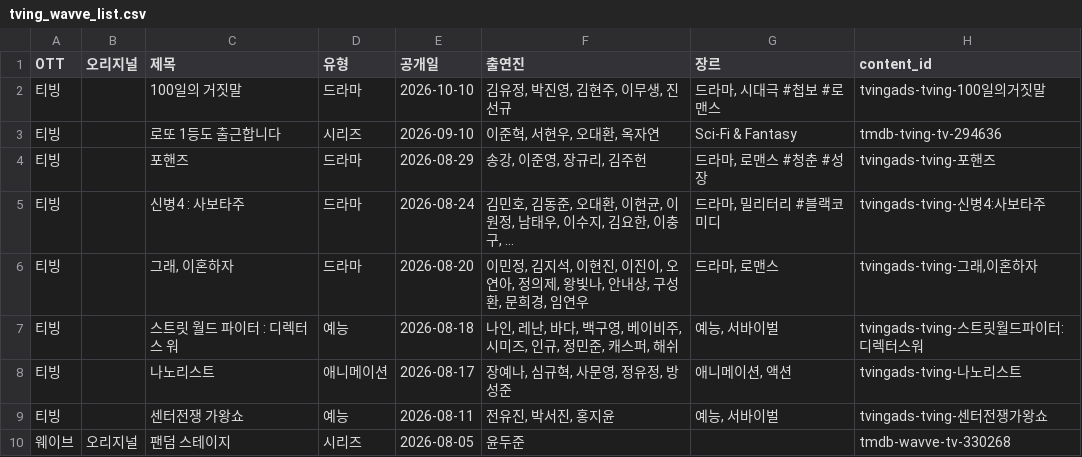
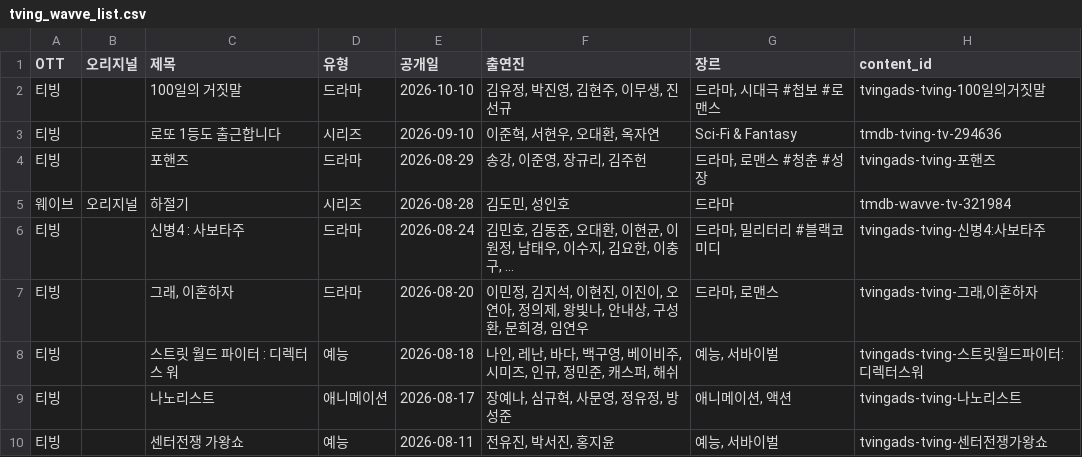
Before and after one commit to ktnasmedia/guide-portal, a CSV file: tving_wavve_list.csv, drawn as a sheet; only a part is shown; the shorter side is filled out with more unchanged rows; the diff names each change by its address in the sheet, - before the commit and + after, or states it on an @@ line.

```diff
--- a/tving_wavve_list.csv
+++ b/tving_wavve_list.csv
+row 5: 웨이브 | 오리지널 | 하절기 | 시리즈 | 2026-08-28 | 김도민, 성인호 | 드라마 | tmdb-wavve-tv-321984
```
Also changed, not shown: 3 other files.
